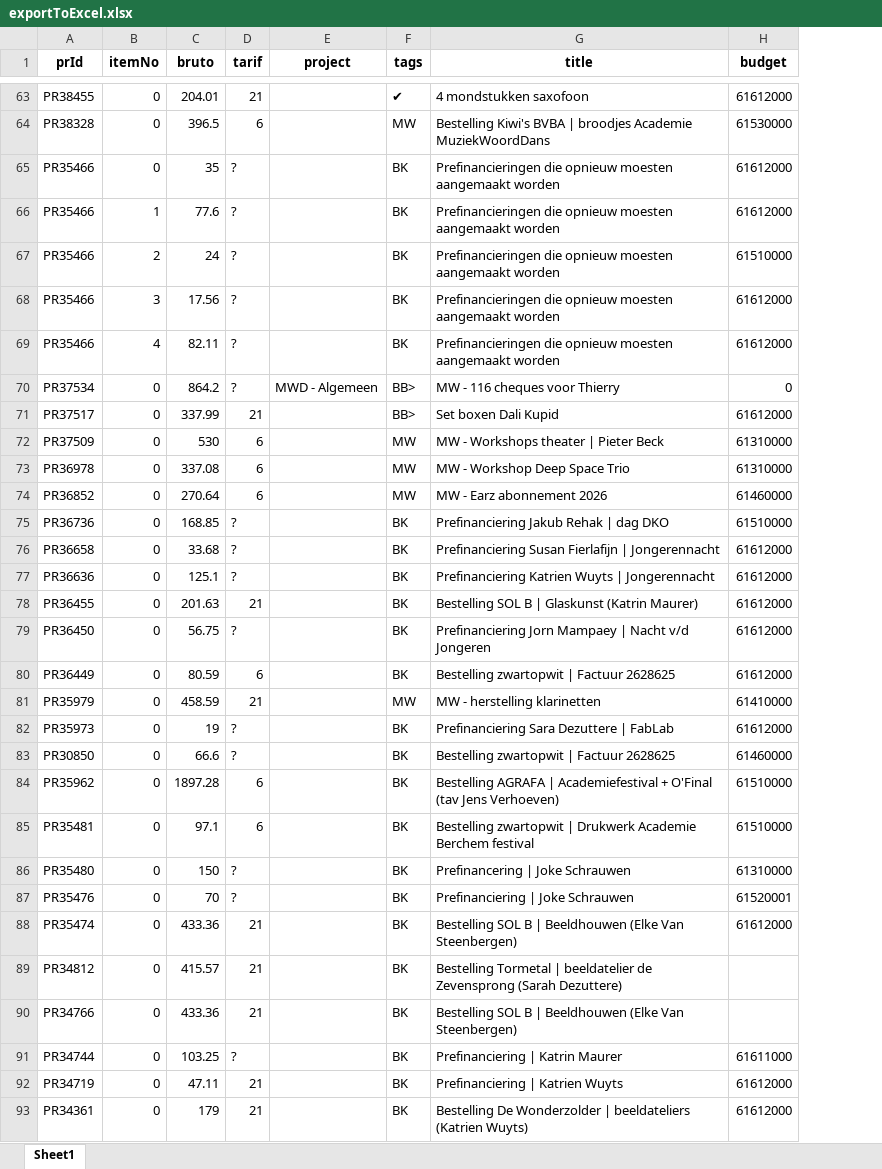
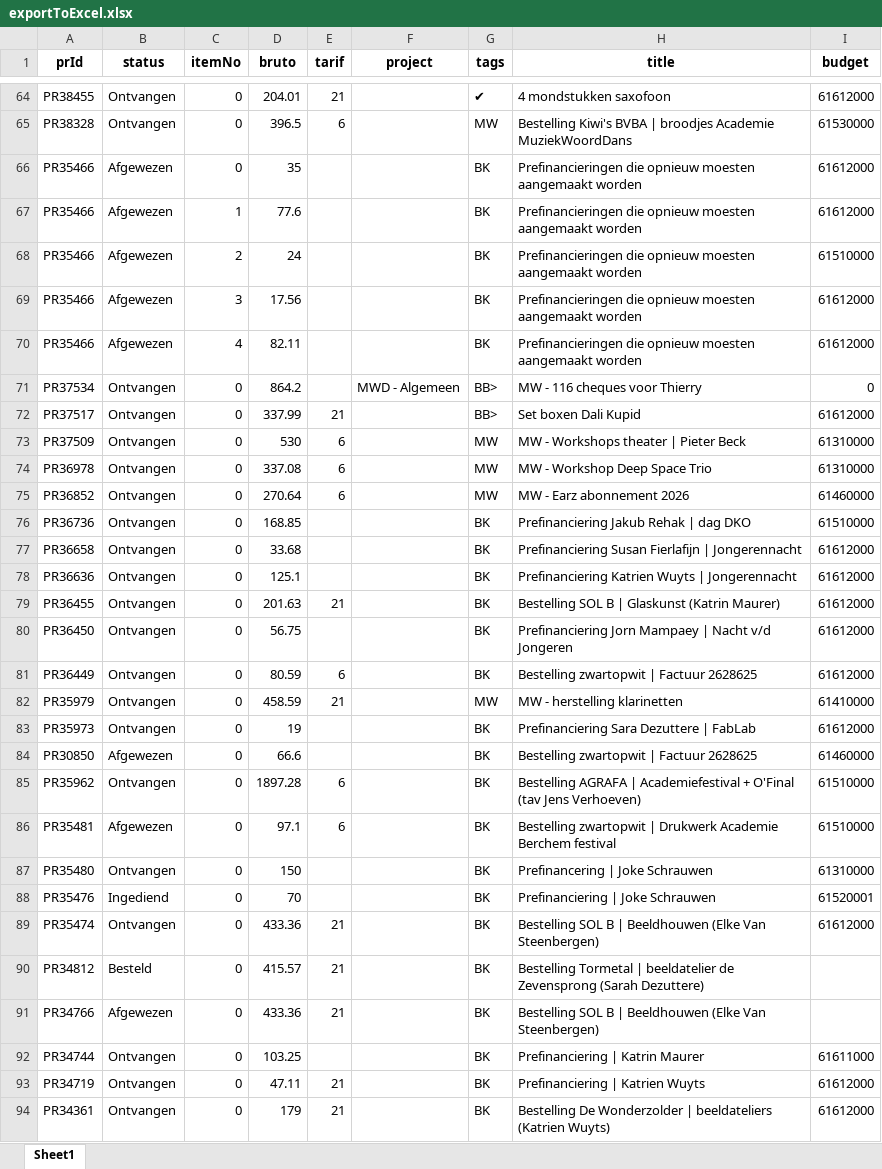
Before and after one commit to ErikBongers/gringo, an Excel workbook: data/exportToExcel.xlsx, sheet Sheet1, drawn as a sheet; only a part is shown, gaps mark what is left out; values as stored, in another font and other column widths than the file's, no borders; addresses are those after the commit; the diff covers the shown part only; the diff names each change by its address in the sheet, - before the commit and + after, or states it on an @@ line.

```diff
--- a/data/exportToExcel.xlsx (sheet Sheet1)
+++ b/data/exportToExcel.xlsx (sheet Sheet1)
+column B (status), rows 64-94: Ontvangen | Ontvangen | Afgewezen | Afgewezen | Afgewezen | Afgewezen | Afgewezen | Ontvangen | Ontvangen | Ontvangen | Ontvangen | Ontvangen | Ontvangen | Ontvangen | Ontvangen | Ontvangen | Ontvangen | Ontvangen | Ontvangen | Ontvangen | Afgewezen | Ontvangen | Afgewezen | Ontvangen | Ingediend | Ontvangen | Besteld | Afgewezen | Ontvangen | Ontvangen | Ontvangen
-E66:E71 (tarif): ?
+E66:E71 (tarif): (empty)
-E76:E78 (tarif): ?
+E76:E78 (tarif): (empty)
-E80 (tarif): ?
+E80 (tarif): (empty)
-E83:E84 (tarif): ?
+E83:E84 (tarif): (empty)
-E87:E88 (tarif): ?
+E87:E88 (tarif): (empty)
-E92 (tarif): ?
+E92 (tarif): (empty)
```
Also changed, not shown: 4 added rows, 4 removed rows and 20 edited cells elsewhere in this sheet, 3 other files.
